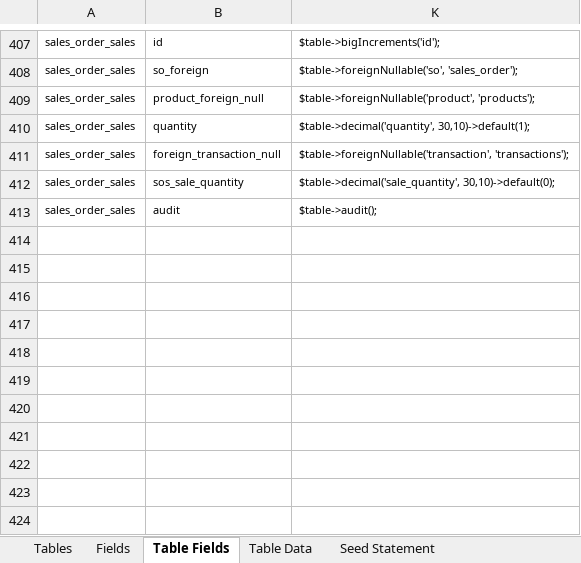
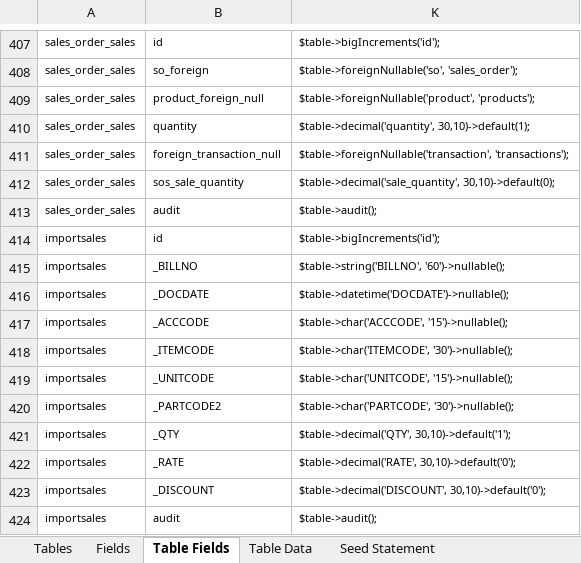
Before and after one commit to MilestoneInnovativeTechnologies/DD, an Excel workbook: SS.xlsx, sheet Table Fields, drawn as a sheet; only a part is shown, gaps mark what is left out; values as stored, in another font and other column widths than the file's, no borders; conditional formats and table styles not drawn; the diff names each change by its address in the sheet, - before the commit and + after, or states it on an @@ line.

Commit message:
Import sale table for importing sale for ePlus

```diff
--- a/SS.xlsx (sheet Table Fields)
+++ b/SS.xlsx (sheet Table Fields)
+row 414: importsales | id | $table->bigIncrements('id');
+row 415: importsales | _BILLNO | $table->string('BILLNO', '60')->nullable();
+row 416: importsales | _DOCDATE | $table->datetime('DOCDATE')->nullable();
+row 417: importsales | _ACCCODE | $table->char('ACCCODE', '15')->nullable();
+row 418: importsales | _ITEMCODE | $table->char('ITEMCODE', '30')->nullable();
+row 419: importsales | _UNITCODE | $table->char('UNITCODE', '15')->nullable();
+row 420: importsales | _PARTCODE2 | $table->char('PARTCODE', '30')->nullable();
+row 421: importsales | _QTY | $table->decimal('QTY', 30,10)->default('1');
+row 422: importsales | _RATE | $table->decimal('RATE', 30,10)->default('0');
+row 423: importsales | _DISCOUNT | $table->decimal('DISCOUNT', 30,10)->default('0');
+row 424: importsales | audit | $table->audit();
```
Also changed, not shown: sheet Fields, sheet Tables, formulas that keep their value, hidden cells, 6 other files.
